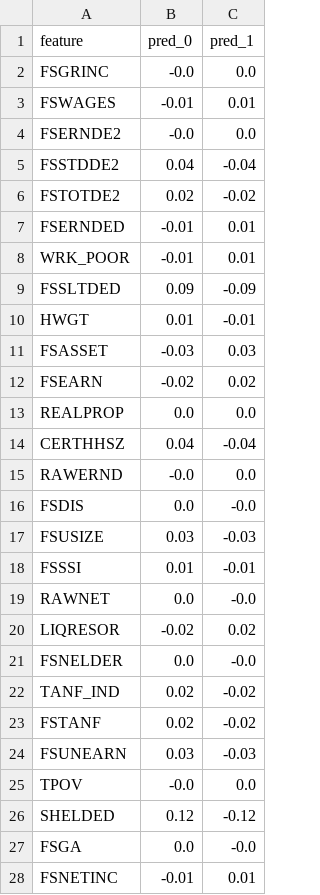
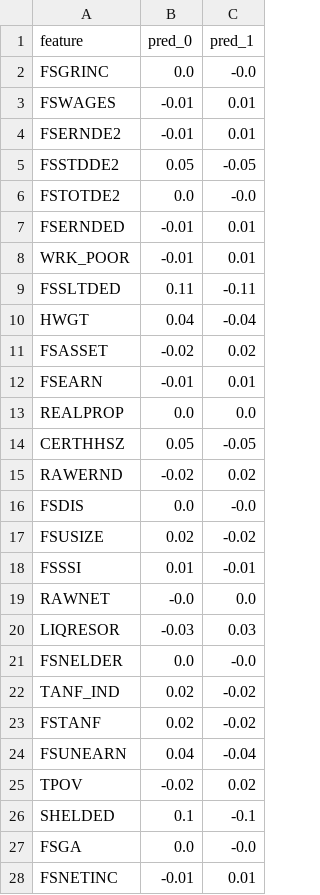
Before and after one commit to lv7966/SNAP, a CSV file: data/2018_indicators/coef.csv, drawn as a sheet; only a part is shown; the diff covers the shown part only.

```diff
--- a/data/2018_indicators/coef.csv
+++ b/data/2018_indicators/coef.csv
@@ -1,21 +1,21 @@
 feature,pred_0,pred_1
-FSGRINC,-0.0,0.0
+FSGRINC,0.0,-0.0
 FSWAGES,-0.01,0.01
-FSERNDE2,-0.0,0.0
-FSSTDDE2,0.04,-0.04
-FSTOTDE2,0.02,-0.02
+FSERNDE2,-0.01,0.01
+FSSTDDE2,0.05,-0.05
+FSTOTDE2,0.0,-0.0
 FSERNDED,-0.01,0.01
 WRK_POOR,-0.01,0.01
-FSSLTDED,0.09,-0.09
-HWGT,0.01,-0.01
-FSASSET,-0.03,0.03
-FSEARN,-0.02,0.02
+FSSLTDED,0.11,-0.11
+HWGT,0.04,-0.04
+FSASSET,-0.02,0.02
+FSEARN,-0.01,0.01
 REALPROP,0.0,0.0
-CERTHHSZ,0.04,-0.04
-RAWERND,-0.0,0.0
+CERTHHSZ,0.05,-0.05
+RAWERND,-0.02,0.02
 FSDIS,0.0,-0.0
-FSUSIZE,0.03,-0.03
+FSUSIZE,0.02,-0.02
 FSSSI,0.01,-0.01
-RAWNET,0.0,-0.0
-LIQRESOR,-0.02,0.02
+RAWNET,-0.0,0.0
+LIQRESOR,-0.03,0.03
 FSNELDER,0.0,-0.0
@@ -23,5 +23,5 @@ TANF_IND,0.02,-0.02
 FSTANF,0.02,-0.02
-FSUNEARN,0.03,-0.03
-TPOV,-0.0,0.0
-SHELDED,0.12,-0.12
+FSUNEARN,0.04,-0.04
+TPOV,-0.02,0.02
+SHELDED,0.1,-0.1
 FSGA,0.0,-0.0
```
Also changed, not shown: 8 edited cells elsewhere in this file, 5 other files.
